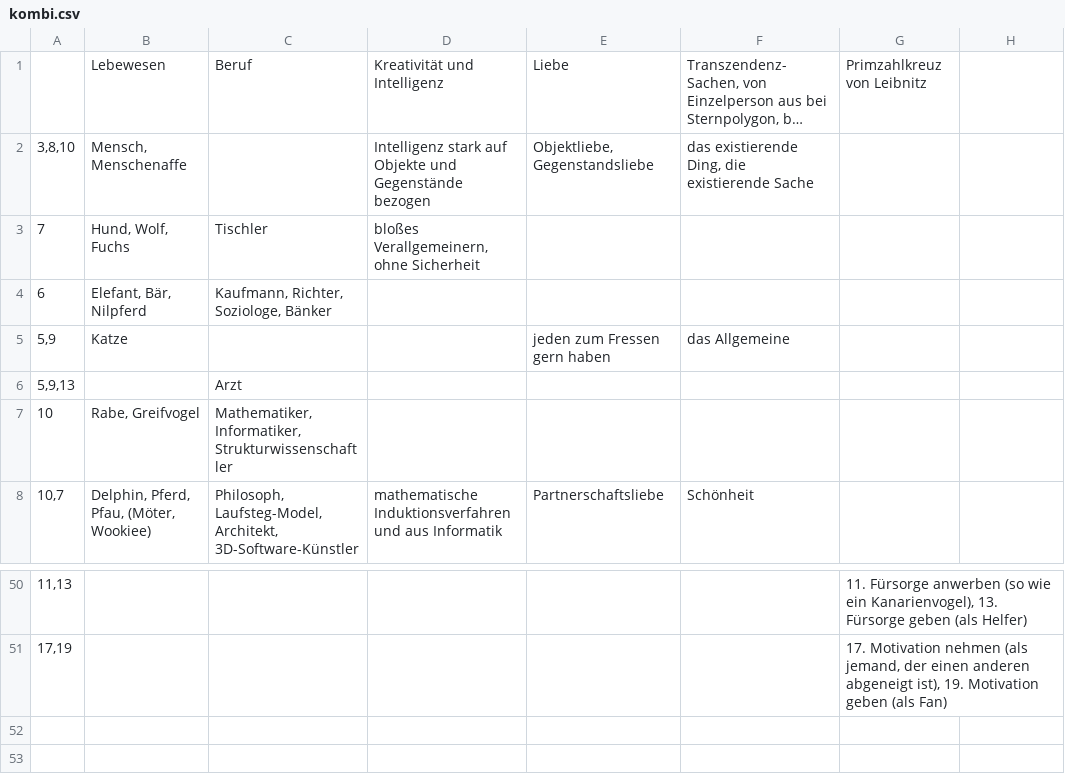
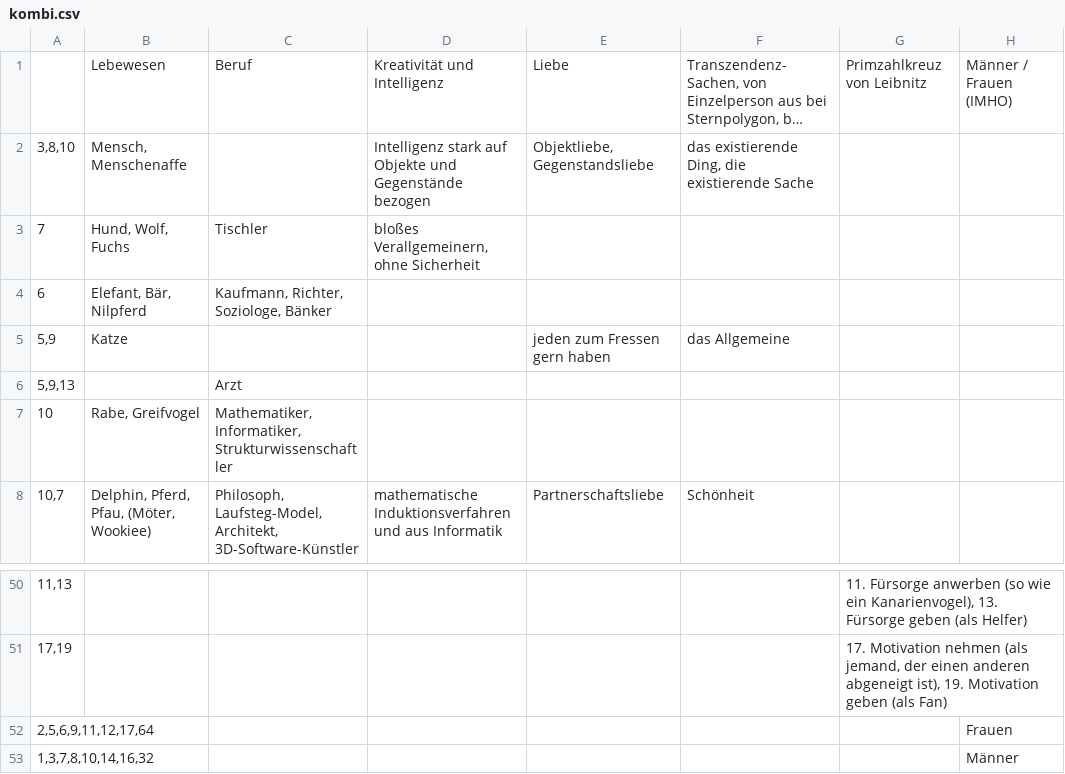
Before and after one commit to githubuser2000/reta.old.repaired, a CSV file: kombi.csv, drawn as a sheet; only a part is shown, gaps mark what is left out; long unchanged cells end in …; the diff names each change by its address in the sheet, - before the commit and + after, or states it on an @@ line.

```diff
--- a/kombi.csv
+++ b/kombi.csv
-H1: (empty)
+H1: Männer / Frauen (IMHO)
+row 52: 2,5,6,9,11,12,17,64 |  |  |  |  |  |  | Frauen
+row 53: 1,3,7,8,10,14,16,32 |  |  |  |  |  |  | Männer
```
Also changed, not shown: religion.csv, 4 other files.
